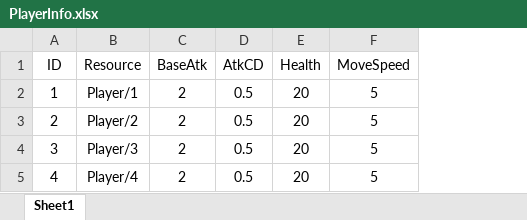
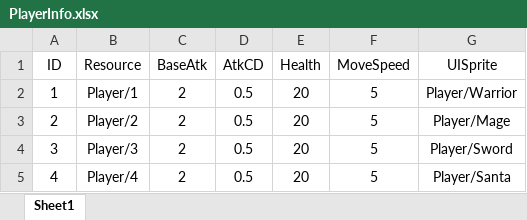
Before and after one commit to ambitiousShawn/RogueLike, an Excel workbook: Assets/ArtRes/Excel/PlayerInfo.xlsx, sheet Sheet1, drawn as a sheet; values as stored, in another font and other column widths than the file's, no borders; the diff names each change by its address in the sheet, - before the commit and + after, or states it on an @@ line.

```diff
--- a/Assets/ArtRes/Excel/PlayerInfo.xlsx (sheet Sheet1)
+++ b/Assets/ArtRes/Excel/PlayerInfo.xlsx (sheet Sheet1)
+column G (UISprite), rows 2-5: Player/Warrior | Player/Mage | Player/Sword | Player/Santa
```
Also changed, not shown: 23 other files.
